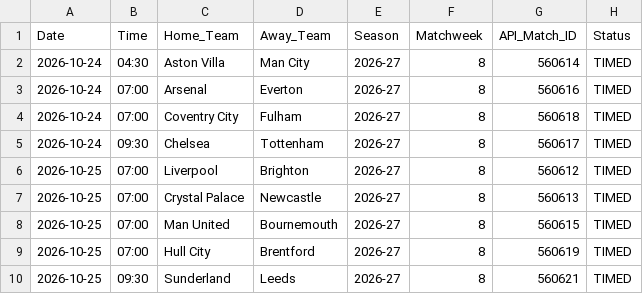
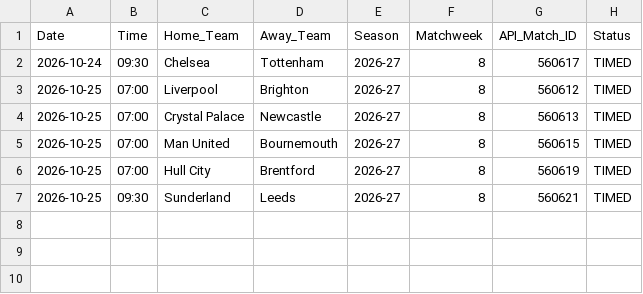
Before and after one commit to IshritChavan/premier-league-predictor, a CSV file: data/upcoming_fixtures.csv, drawn as a sheet; the diff names each change by its address in the sheet, - before the commit and + after, or states it on an @@ line.

```diff
--- a/data/upcoming_fixtures.csv
+++ b/data/upcoming_fixtures.csv
-row 2: 2026-10-24 | 04:30 | Aston Villa | Man City | 2026-27 | 8 | 560614 | TIMED
-row 3: 2026-10-24 | 07:00 | Arsenal | Everton | 2026-27 | 8 | 560616 | TIMED
-row 4: 2026-10-24 | 07:00 | Coventry City | Fulham | 2026-27 | 8 | 560618 | TIMED
```
Also changed, not shown: data/ranked_all_markets.csv, data/ranked_outright_predictions.csv, 2 other files.
